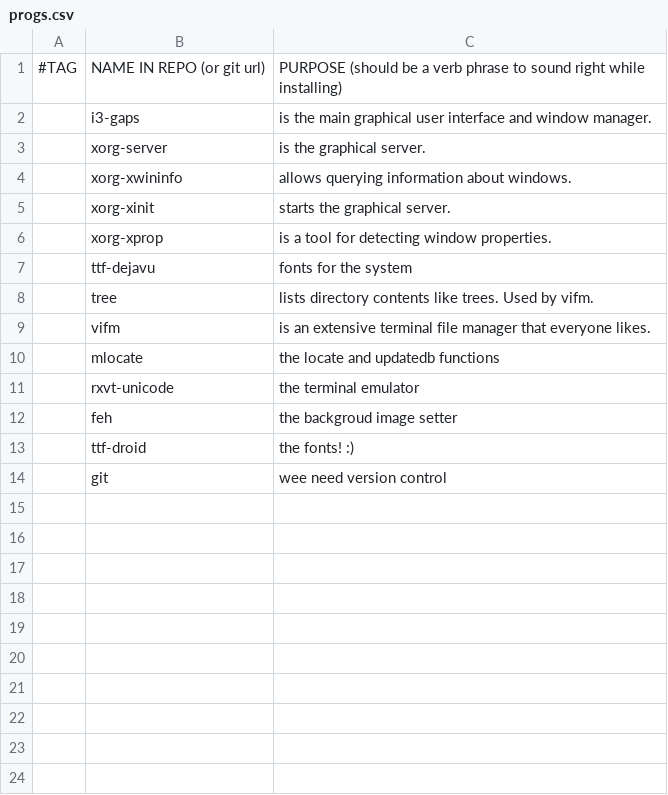
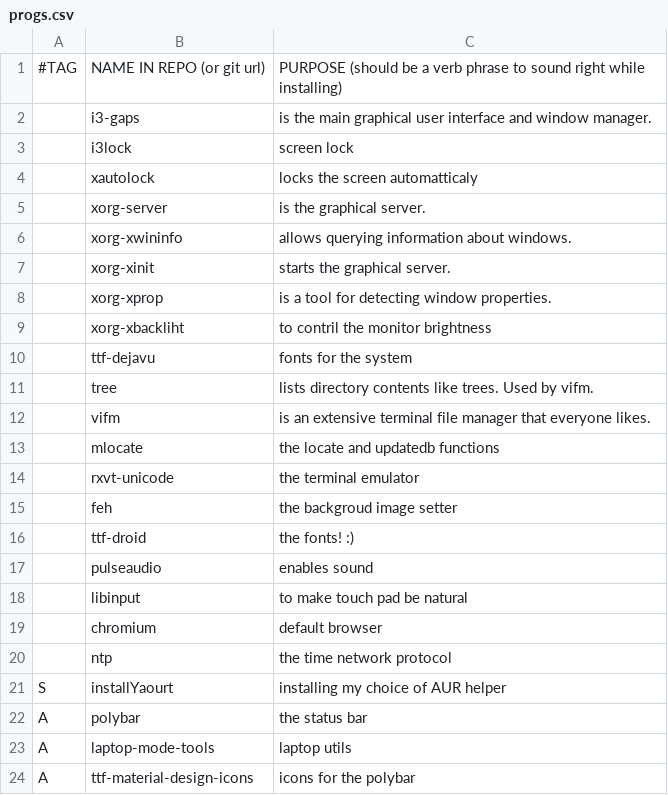
Before and after one commit to DarkAhoy/MyWorkspace, a CSV file: progs.csv, drawn as a sheet.

Commit message:
added dotfiles and changes to progs

```diff
--- a/progs.csv
+++ b/progs.csv
@@ -2,2 +2,4 @@
 ,i3-gaps,"is the main graphical user interface and window manager."
+,i3lock,"screen lock"
+,xautolock,"locks the screen automatticaly"
 ,xorg-server,"is the graphical server."
@@ -6,2 +8,3 @@
 ,xorg-xprop,"is a tool for detecting window properties."
+,xorg-xbackliht,"to contril the monitor brightness"
 ,ttf-dejavu,"fonts for the system"
@@ -13,2 +16,9 @@
 ,ttf-droid,"the fonts! :)"
-,git,"wee need version control"
+,pulseaudio,"enables sound"
+,libinput,"to make touch pad be natural"
+,chromium,"default browser"
+,ntp,"the time network protocol"
+S,installYaourt,"installing my choice of AUR helper"
+A,polybar,"the status bar"
+A,laptop-mode-tools,"laptop utils"
+A,ttf-material-design-icons,"icons for the polybar"
```
Also changed, not shown: 7 other files.
